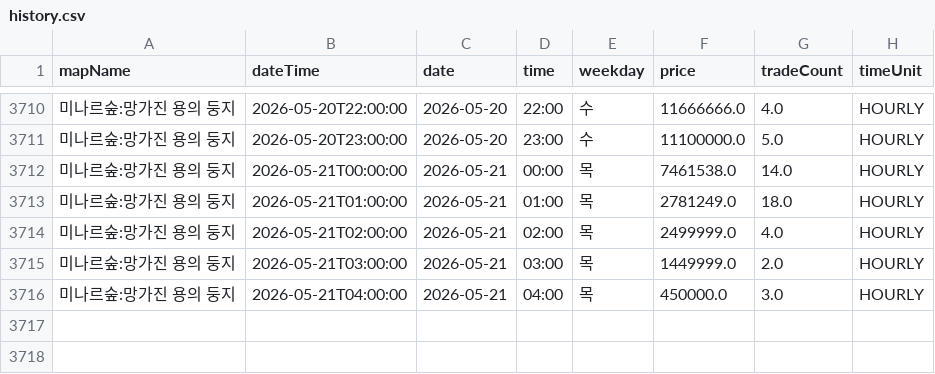
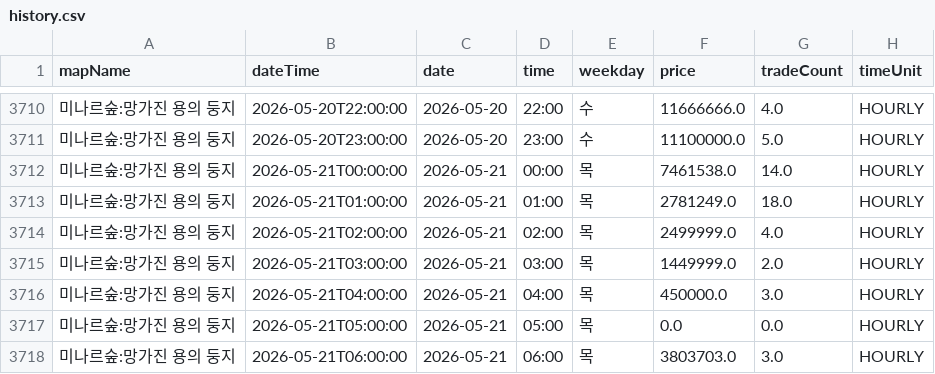
Before and after one commit to gjunil603/mashop-dashboard, a CSV file: data/maps/미나르숲_망가진_용의_둥지/history.csv, drawn as a sheet; only a part is shown, gaps mark what is left out.

```diff
--- a/data/maps/미나르숲_망가진_용의_둥지/history.csv
+++ b/data/maps/미나르숲_망가진_용의_둥지/history.csv
@@ -3716 +3716,3 @@ mapName,dateTime,date,time,weekday,price,tradeCount,timeUnit
 미나르숲:망가진 용의 둥지,2026-05-21T04:00:00,2026-05-21,04:00,목,450000.0,3.0,HOURLY
+미나르숲:망가진 용의 둥지,2026-05-21T05:00:00,2026-05-21,05:00,목,0.0,0.0,HOURLY
+미나르숲:망가진 용의 둥지,2026-05-21T06:00:00,2026-05-21,06:00,목,3803703.0,3.0,HOURLY
```
Also changed, not shown: data/maps/미나르숲_남겨진_용의_둥지/history.csv, data/maps/아쿠아로드_깊은_바다_협곡2/history.csv, 3 other files.
